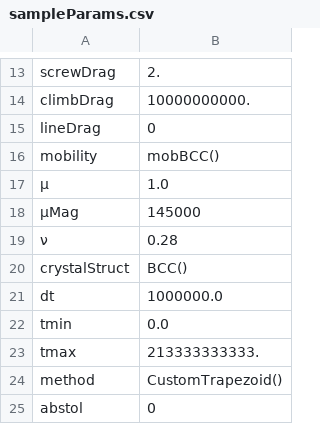
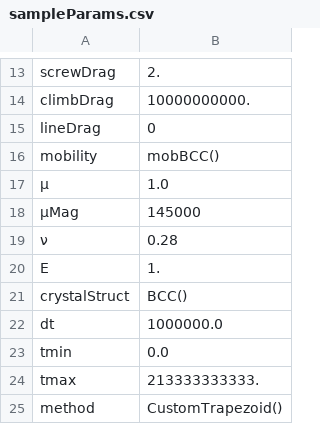
Before and after one commit to dcelisgarza/DDD.jl, a CSV file: inputs/simParams/sampleParams.csv, drawn as a sheet; only a part is shown, gaps mark what is left out; the shorter side is filled out with more unchanged rows; the diff names each change by its address in the sheet, - before the commit and + after, or states it on an @@ line.

```diff
--- a/inputs/simParams/sampleParams.csv
+++ b/inputs/simParams/sampleParams.csv
+row 20: E | 1.
```
Also changed, not shown: outputs/simParams/sampleParams.csv, 10 other files.
